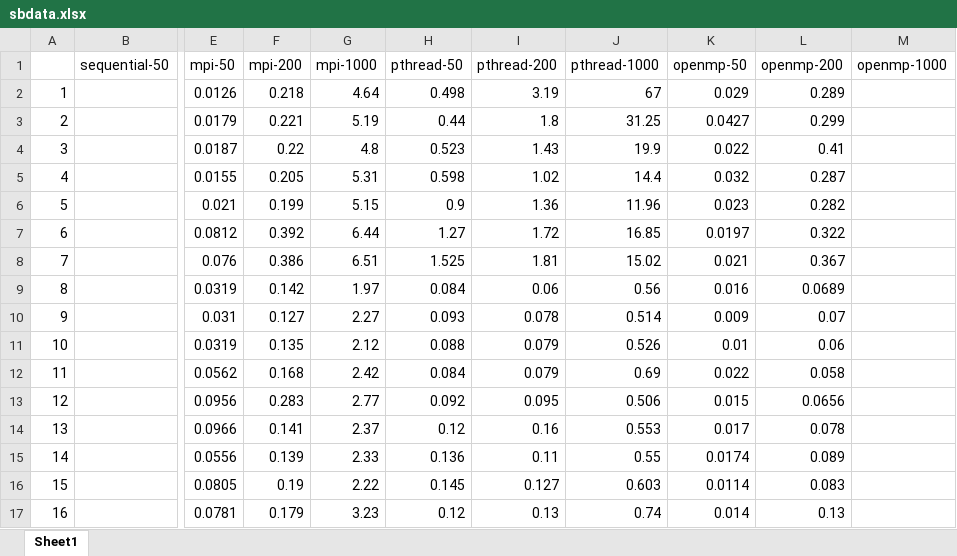
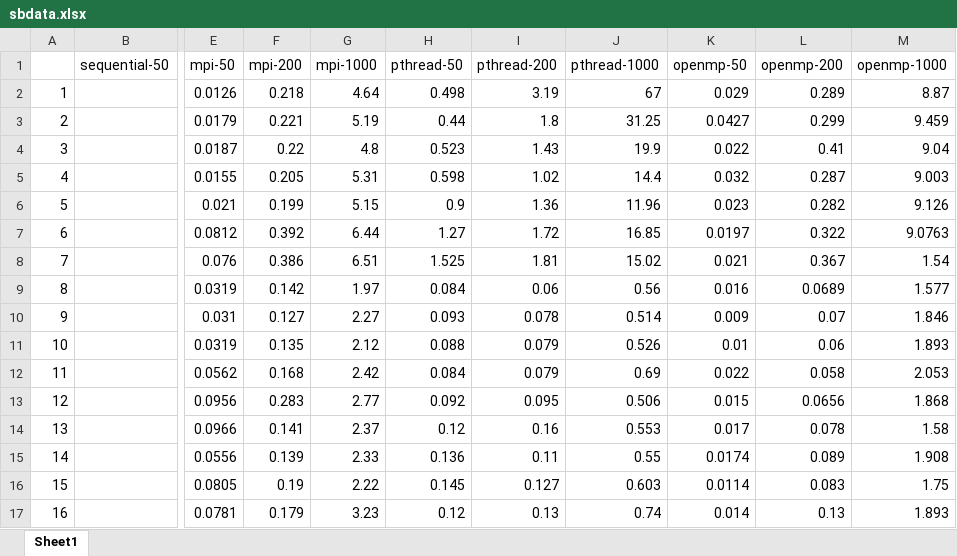
Before and after one commit to L-kcirtaP/distributed_and_PC, an Excel workbook: hw4/sbdata.xlsx, sheet Sheet1, drawn as a sheet; only a part is shown, gaps mark what is left out; values as stored, in another font and other column widths than the file's, no borders; charts and pictures not drawn; the diff names each change by its address in the sheet, - before the commit and + after, or states it on an @@ line.

```diff
--- a/hw4/sbdata.xlsx (sheet Sheet1)
+++ b/hw4/sbdata.xlsx (sheet Sheet1)
-M2 (openmp-1000): (empty)
+M2 (openmp-1000): 8.87
-M3 (openmp-1000): (empty)
+M3 (openmp-1000): 9.459
-M4 (openmp-1000): (empty)
+M4 (openmp-1000): 9.04
-M5 (openmp-1000): (empty)
+M5 (openmp-1000): 9.003
-M6 (openmp-1000): (empty)
+M6 (openmp-1000): 9.126
-M7 (openmp-1000): (empty)
+M7 (openmp-1000): 9.0763
-M8 (openmp-1000): (empty)
+M8 (openmp-1000): 1.54
-M9 (openmp-1000): (empty)
+M9 (openmp-1000): 1.577
-M10 (openmp-1000): (empty)
+M10 (openmp-1000): 1.846
-M11 (openmp-1000): (empty)
+M11 (openmp-1000): 1.893
-M12 (openmp-1000): (empty)
+M12 (openmp-1000): 2.053
-M13 (openmp-1000): (empty)
+M13 (openmp-1000): 1.868
-M14 (openmp-1000): (empty)
+M14 (openmp-1000): 1.58
-M15 (openmp-1000): (empty)
+M15 (openmp-1000): 1.908
-M16 (openmp-1000): (empty)
+M16 (openmp-1000): 1.75
-M17 (openmp-1000): (empty)
+M17 (openmp-1000): 1.893
```
Also changed, not shown: charts or pictures, 9 other files.
